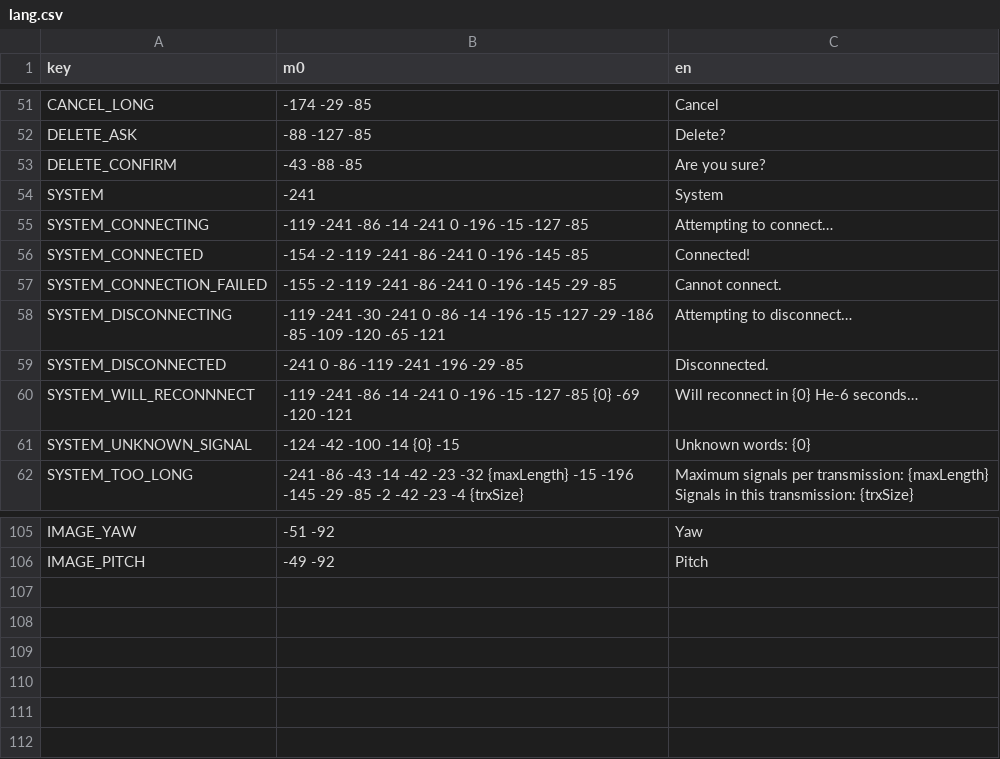
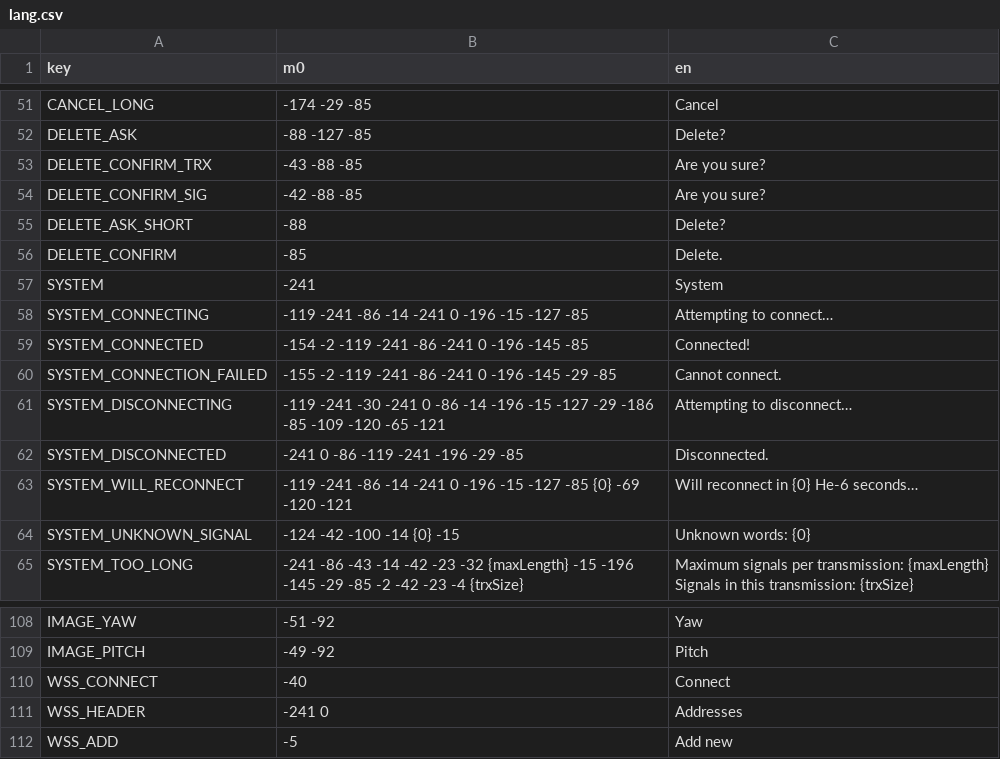
Before and after one commit to A5TR0spud/dscr_asterclient, a CSV file: Localization/lang.csv, drawn as a sheet; only a part is shown, gaps mark what is left out.

Commit message:
websocket list save/load

```diff
--- a/Localization/lang.csv
+++ b/Localization/lang.csv
@@ -52,3 +52,6 @@ CANCEL_LONG,-174 -29 -85,Cancel
 DELETE_ASK,-88 -127 -85,Delete?
-DELETE_CONFIRM,-43 -88 -85,Are you sure?
+DELETE_CONFIRM_TRX,-43 -88 -85,Are you sure?
+DELETE_CONFIRM_SIG,-42 -88 -85,Are you sure?
+DELETE_ASK_SHORT,-88,Delete?
+DELETE_CONFIRM,-85,Delete.
 SYSTEM,-241,System
@@ -59,3 +62,3 @@ SYSTEM_DISCONNECTING,-119 -241 -30 -241 0 -86 -14 -196 -15 -127 -29 -186 -85 -10
 SYSTEM_DISCONNECTED,-241 0 -86 -119 -241 -196 -29 -85,Disconnected.
-SYSTEM_WILL_RECONNNECT,-119 -241 -86 -14 -241 0 -196 -15 -127 -85 {0} -69 -120 -121,Will reconnect in {0} He-6 seconds…
+SYSTEM_WILL_RECONNECT,-119 -241 -86 -14 -241 0 -196 -15 -127 -85 {0} -69 -120 -121,Will reconnect in {0} He-6 seconds…
 SYSTEM_UNKNOWN_SIGNAL,-124 -42 -100 -14 {0} -15,Unknown words: {0}
@@ -107 +110,4 @@ IMAGE_YAW,-51 -92,Yaw
 IMAGE_PITCH,-49 -92,Pitch
+WSS_CONNECT,-40,Connect
+WSS_HEADER,-241 0,Addresses
+WSS_ADD,-5,Add new
```
Also changed, not shown: 18 other files.
